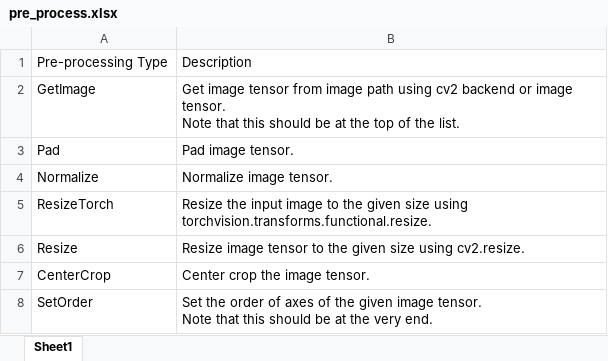
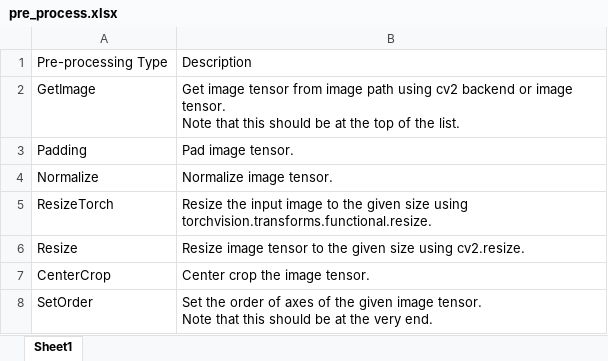
Before and after one commit to parkjinman98/Manual, an Excel workbook: media/pre_process.xlsx, sheet Sheet1, drawn as a sheet; values as stored, in another font and other column widths than the file's, no borders; the diff names each change by its address in the sheet, - before the commit and + after, or states it on an @@ line.

Commit message:
Rename Pad to Padding

```diff
--- a/media/pre_process.xlsx (sheet Sheet1)
+++ b/media/pre_process.xlsx (sheet Sheet1)
-A3: Pad
+A3: Padding
```
Also changed, not shown: 1 other file.
